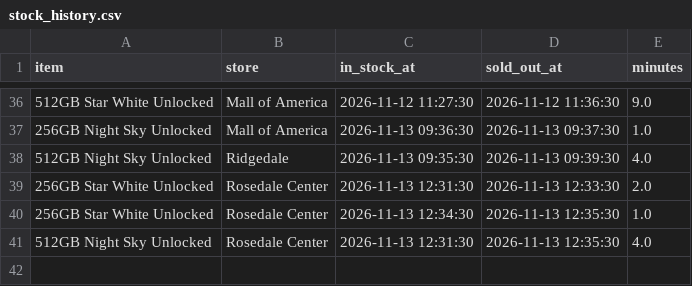
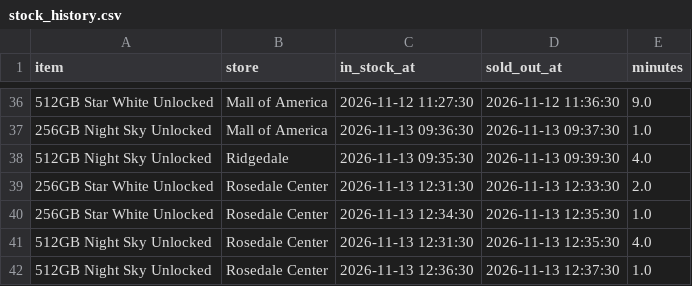
Before and after one commit to striker818/duo-watch, a CSV file: data/stock_history.csv, drawn as a sheet; only a part is shown, gaps mark what is left out; the diff names each change by its address in the sheet, - before the commit and + after, or states it on an @@ line.

```diff
--- a/data/stock_history.csv
+++ b/data/stock_history.csv
+row 42: 512GB Night Sky Unlocked | Rosedale Center | 2026-11-13 12:36:30 | 2026-11-13 12:37:30 | 1.0
```
Also changed, not shown: 1 other file.
